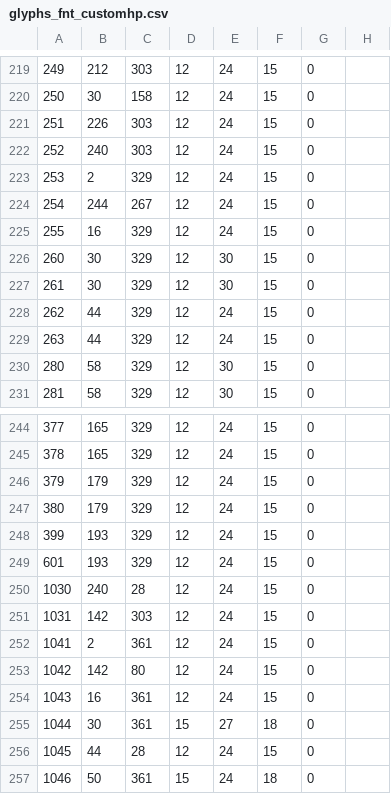
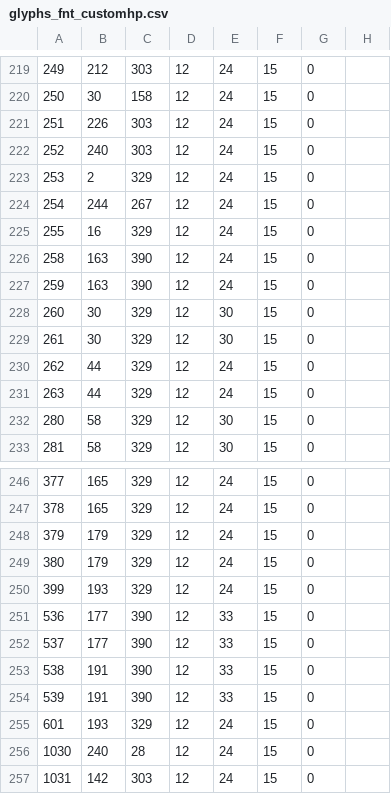
Before and after one commit to SlayerIbn/UNDERTALE-DELTARUNE-Translation-Resources, a CSV file: UNDERTALE/Fonts/glyphs_fnt_customhp.csv, drawn as a sheet; only a part is shown, gaps mark what is left out; the shorter side is filled out with more unchanged rows; the diff names each change by its address in the sheet, - before the commit and + after, or states it on an @@ line.

```diff
--- a/UNDERTALE/Fonts/glyphs_fnt_customhp.csv
+++ b/UNDERTALE/Fonts/glyphs_fnt_customhp.csv
+row 226: 258 | 163 | 390 | 12 | 24 | 15 | 0
+row 227: 259 | 163 | 390 | 12 | 24 | 15 | 0
+row 251: 536 | 177 | 390 | 12 | 33 | 15 | 0
+row 252: 537 | 177 | 390 | 12 | 33 | 15 | 0
+row 253: 538 | 191 | 390 | 12 | 33 | 15 | 0
+row 254: 539 | 191 | 390 | 12 | 33 | 15 | 0
```
Also changed, not shown: UNDERTALE/Fonts/glyphs_fnt_comicsans.csv, UNDERTALE/Fonts/glyphs_fnt_main.csv, 14 other files.
